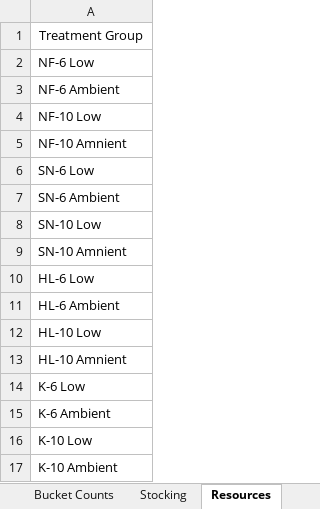
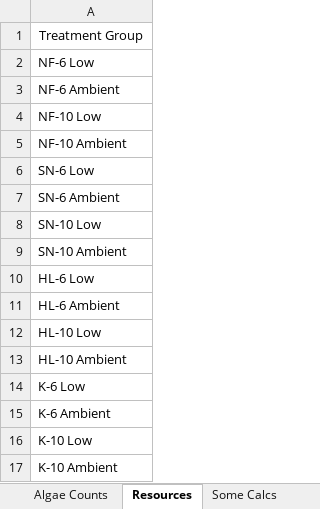
Before and after one commit to laurahspencer/O.lurida_Stress, an Excel workbook: Data/Larvae-Data.xlsx, sheet Resources, drawn as a sheet; values as stored, in another font and other column widths than the file's, no borders; the diff names each change by its address in the sheet, - before the commit and + after, or states it on an @@ line.

```diff
--- a/Data/Larvae-Data.xlsx (sheet Resources)
+++ b/Data/Larvae-Data.xlsx (sheet Resources)
+sheet tab: Some Calcs
-A5: NF-10 Amnient
+A5: NF-10 Ambient
-A9: SN-10 Amnient
+A9: SN-10 Ambient
-A13: HL-10 Amnient
+A13: HL-10 Ambient
```
Also changed, not shown: sheet Bucket Counts, sheet Collection, sheet Stocking, sheet Total Larvae to Date, sheet Date Chart, sheet Algae Counts, other sheet tabs, formulas that keep their value, charts or pictures, Data/20170408_Sampling-Data.xlsx, 3 other files.
